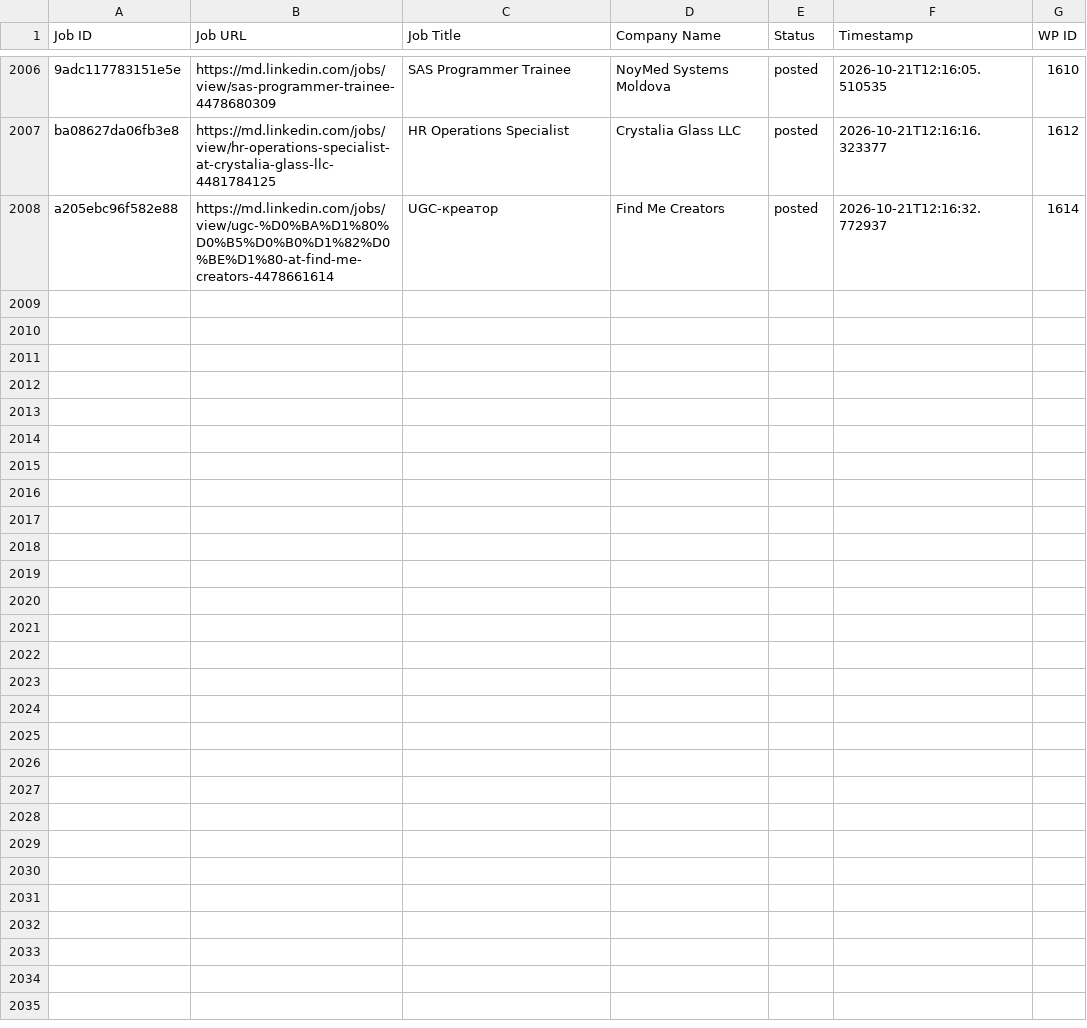
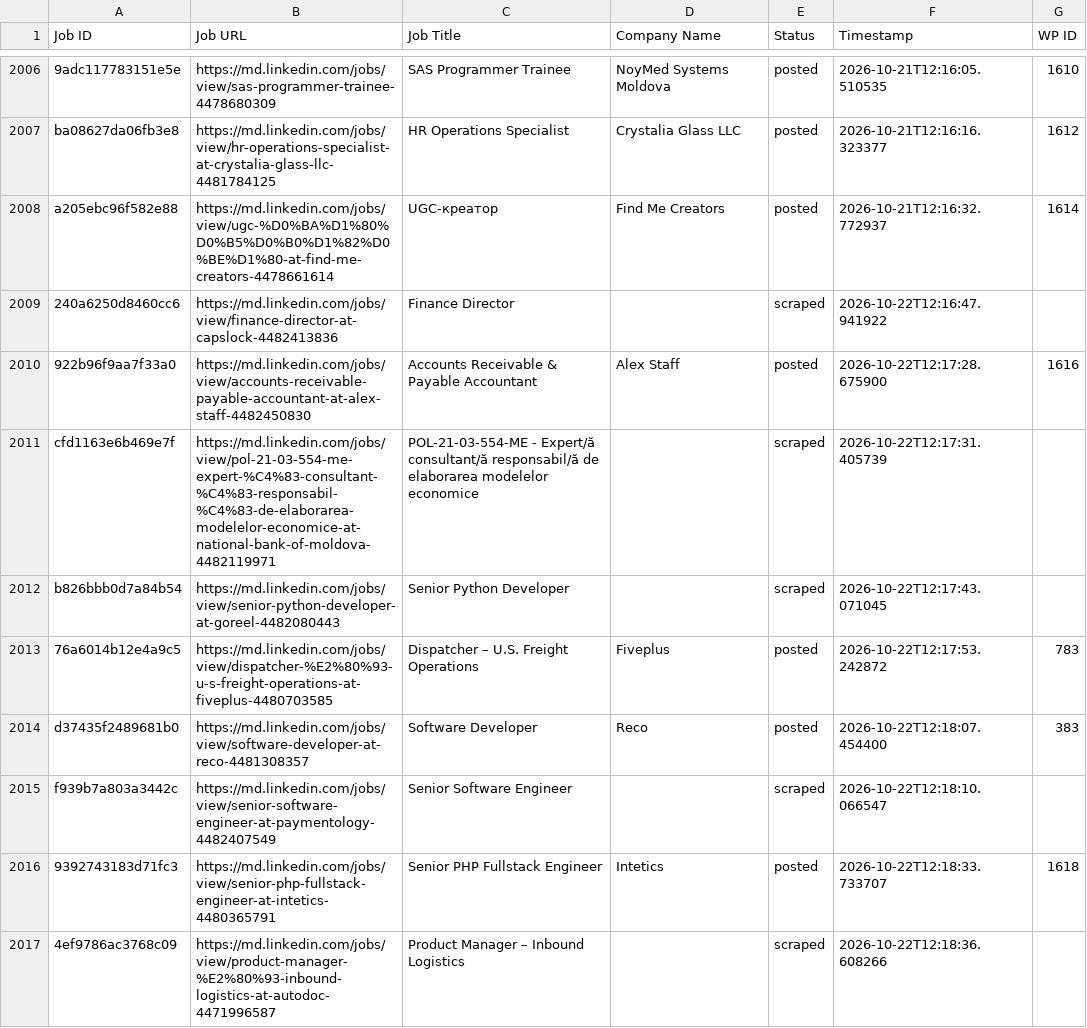
Before and after one commit to innovationinc2000/md, a CSV file: processed_jobs.csv, drawn as a sheet; only a part is shown, gaps mark what is left out; the diff covers the shown part only.

```diff
--- a/processed_jobs.csv
+++ b/processed_jobs.csv
@@ -2018 +2018,10 @@ ba08627da06fb3e8,https://md.linkedin.com/jobs/view/hr-operations-specialist-at-c
 a205ebc96f582e88,https://md.linkedin.com/jobs/view/ugc-%D0%BA%D1%80%D0%B5%D0%B0%D1%82%D0%BE%D1%80-at-find-me-creators-4478661614,UGC-креатор,Find Me Creators,posted,2026-10-21T12:16:32.772937,1614
+240a6250d8460cc6,https://md.linkedin.com/jobs/view/finance-director-at-capslock-4482413836,Finance Director,,scraped,2026-10-22T12:16:47.941922,
+922b96f9aa7f33a0,https://md.linkedin.com/jobs/view/accounts-receivable-payable-accountant-at-alex-staff-4482450830,Accounts Receivable & Payable Accountant,Alex Staff,posted,2026-10-22T12:17:28.675900,1616
+cfd1163e6b469e7f,https://md.linkedin.com/jobs/view/pol-21-03-554-me-expert-%C4%83-consultant-%C4%83-responsabil-%C4%83-de-elaborarea-modelelor-economice-at-national-bank-of-moldova-4482119971,POL-21-03-554-ME - Expert/ă consultant/ă responsabil/ă de elaborarea modelelor economice,,scraped,2026-10-22T12:17:31.405739,
+b826bbb0d7a84b54,https://md.linkedin.com/jobs/view/senior-python-developer-at-goreel-4482080443,Senior Python Developer,,scraped,2026-10-22T12:17:43.071045,
+76a6014b12e4a9c5,https://md.linkedin.com/jobs/view/dispatcher-%E2%80%93-u-s-freight-operations-at-fiveplus-4480703585,Dispatcher – U.S. Freight Operations,Fiveplus,posted,2026-10-22T12:17:53.242872,783
+d37435f2489681b0,https://md.linkedin.com/jobs/view/software-developer-at-reco-4481308357,Software Developer,Reco,posted,2026-10-22T12:18:07.454400,383
+f939b7a803a3442c,https://md.linkedin.com/jobs/view/senior-software-engineer-at-paymentology-4482407549,Senior Software Engineer,,scraped,2026-10-22T12:18:10.066547,
+9392743183d71fc3,https://md.linkedin.com/jobs/view/senior-php-fullstack-engineer-at-intetics-4480365791,Senior PHP Fullstack Engineer,Intetics,posted,2026-10-22T12:18:33.733707,1618
+4ef9786ac3768c09,https://md.linkedin.com/jobs/view/product-manager-%E2%80%93-inbound-logistics-at-autodoc-4471996587,Product Manager – Inbound Logistics,,scraped,2026-10-22T12:18:36.608266,
```
Also changed, not shown: 8 added rows elsewhere in this file.
